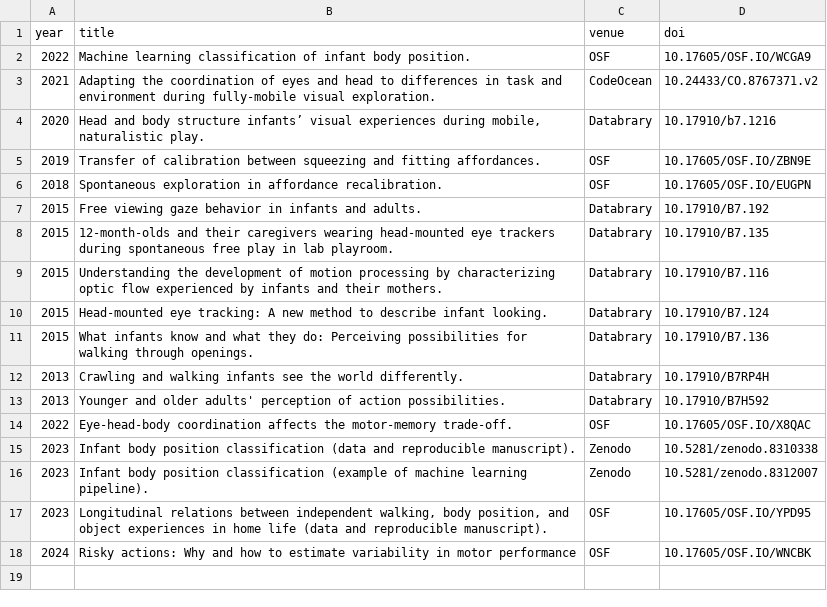
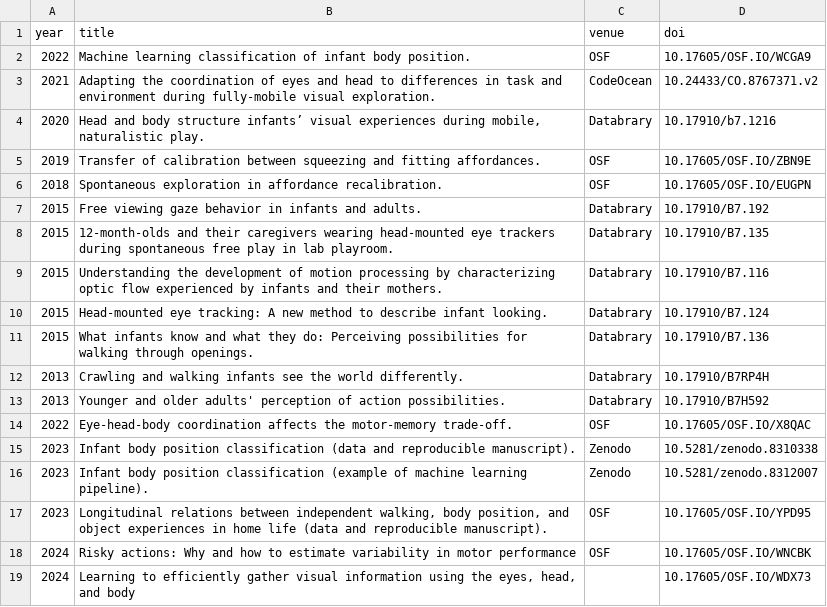
Before and after one commit to JohnFranchak/padlab_quarto, a CSV file: publications/datasets.csv, drawn as a sheet; the diff names each change by its address in the sheet, - before the commit and + after, or states it on an @@ line.

```diff
--- a/publications/datasets.csv
+++ b/publications/datasets.csv
+row 19: 2024 | Learning to efficiently gather visual information using the eyes, head, and body |  | 10.17605/OSF.IO/WDX73
```
Also changed, not shown: publications/adhoc.csv, publications/publications.csv, 4 other files.
